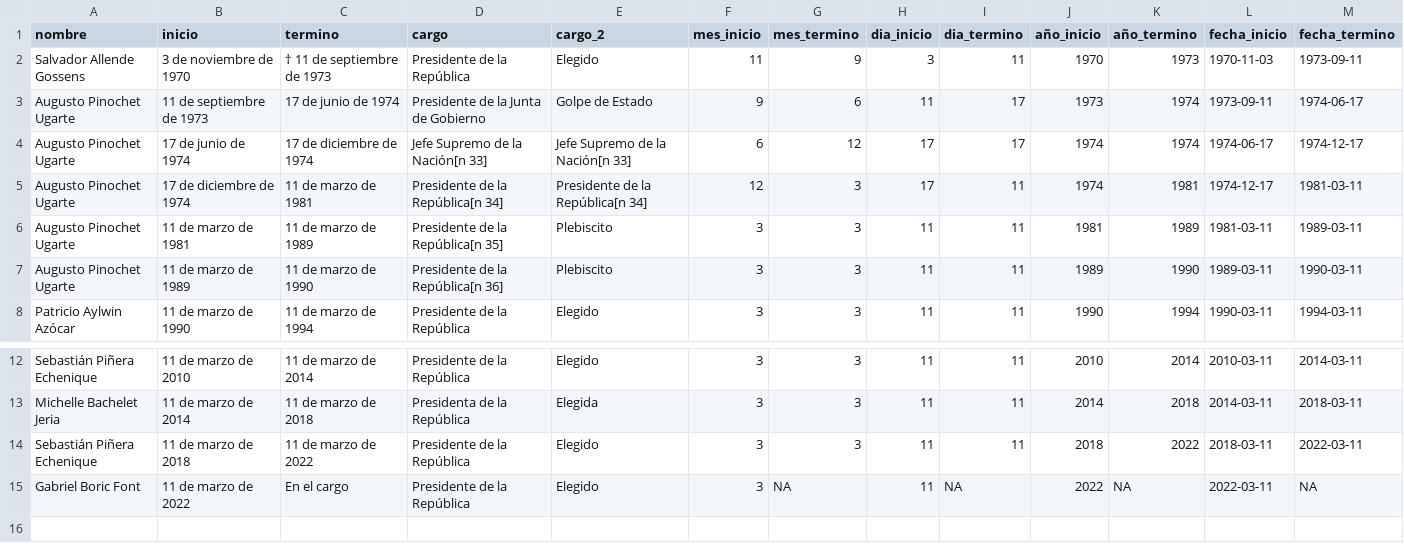
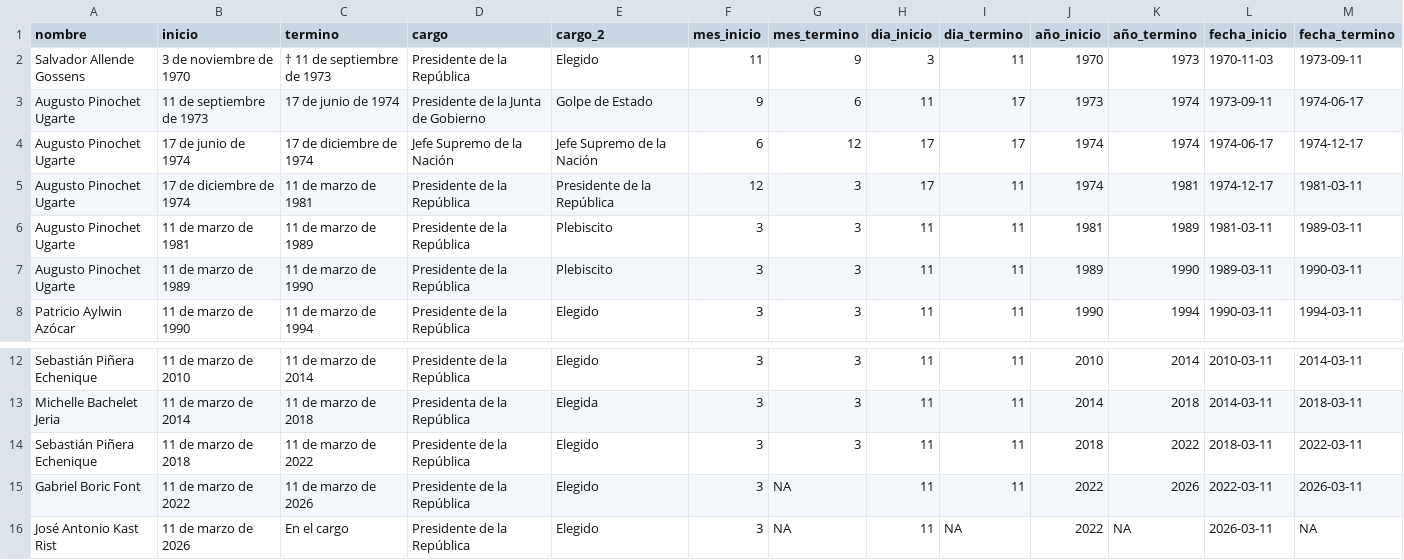
Before and after one commit to bastianolea/delincuencia_chile, a CSV file: app/periodos_presidenciales_chile.csv, drawn as a sheet; only a part is shown, gaps mark what is left out; the diff names each change by its address in the sheet, - before the commit and + after, or states it on an @@ line.

```diff
--- a/app/periodos_presidenciales_chile.csv
+++ b/app/periodos_presidenciales_chile.csv
-D4 (cargo): Jefe Supremo de la Nación[n 33]
+D4 (cargo): Jefe Supremo de la Nación
-E4 (cargo_2): Jefe Supremo de la Nación[n 33]
+E4 (cargo_2): Jefe Supremo de la Nación
-D5 (cargo): Presidente de la República[n 34]
+D5 (cargo): Presidente de la República
-E5 (cargo_2): Presidente de la República[n 34]
+E5 (cargo_2): Presidente de la República
-D6 (cargo): Presidente de la República[n 35]
+D6 (cargo): Presidente de la República
-D7 (cargo): Presidente de la República[n 36]
+D7 (cargo): Presidente de la República
-C15 (termino): En el cargo
+C15 (termino): 11 de marzo de 2026
-I15 (dia_termino): NA
+I15 (dia_termino): 11
-K15 (año_termino): NA
+K15 (año_termino): 2026
-M15 (fecha_termino): NA
+M15 (fecha_termino): 2026-03-11
+row 16: José Antonio Kast Rist | 11 de marzo de 2026 | En el cargo | Presidente de la República | Elegido | 3 | NA | 11 | NA | 2022 | NA | 2026-03-11 | NA
```
Also changed, not shown: 23 other files.
